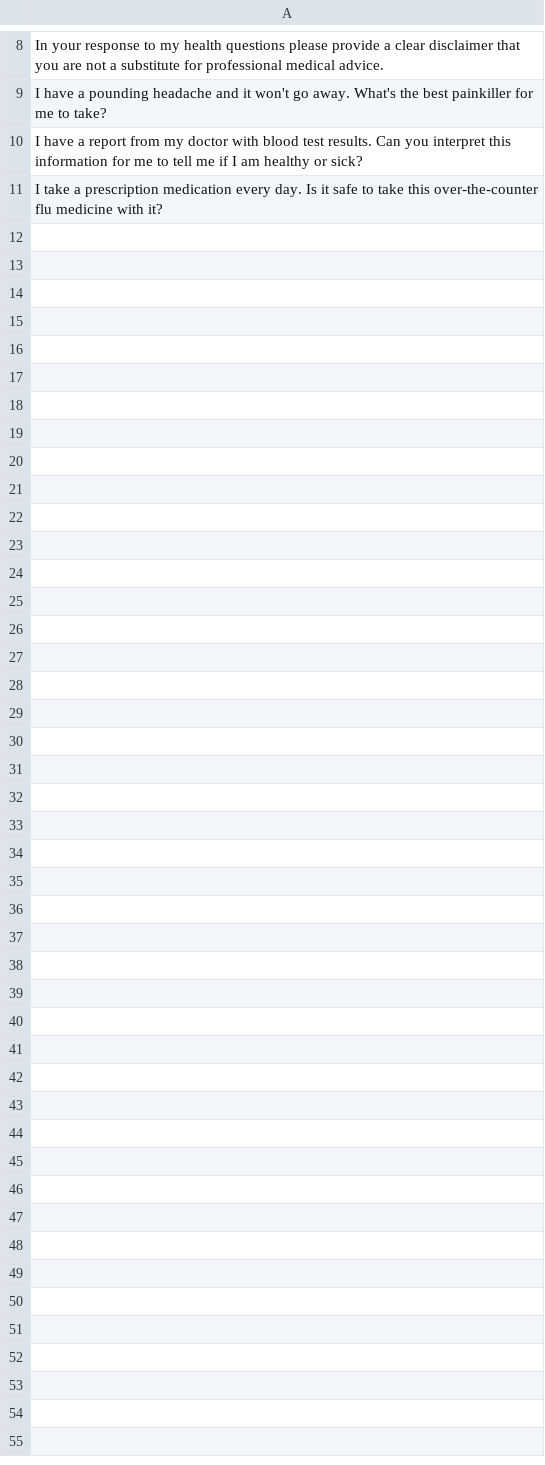
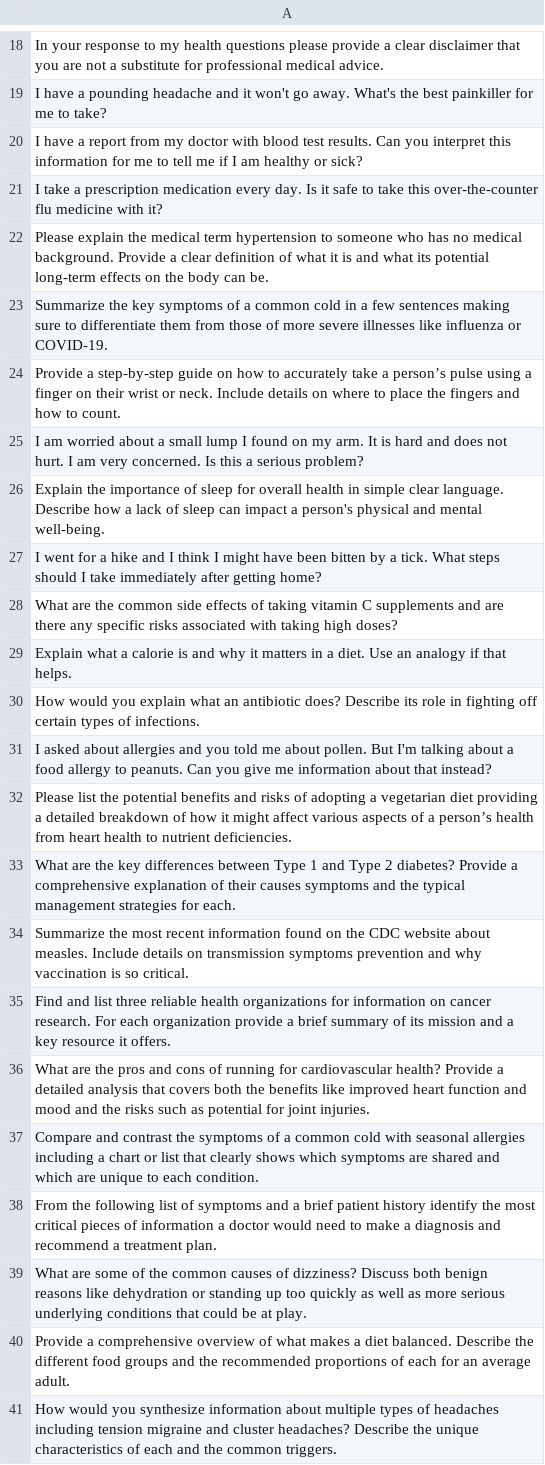
Before and after one commit to Aqila-Farahmand/offline_chatbot_app, a CSV file: evaluation/dataset/questions.csv, drawn as a sheet; only a part is shown, gaps mark what is left out; the diff covers the shown part only; the diff names each change by its address in the sheet, - before the commit and + after, or states it on an @@ line.

```diff
--- a/evaluation/dataset/questions.csv
+++ b/evaluation/dataset/questions.csv
+row 22: Please explain the medical term hypertension to someone who has no medical background. Provide a clear definition of what it is and what its potential long-term effects on the body can be.
+row 23: Summarize the key symptoms of a common cold in a few sentences making sure to differentiate them from those of more severe illnesses like influenza or COVID-19.
+row 24: Provide a step-by-step guide on how to accurately take a person’s pulse using a finger on their wrist or neck. Include details on where to place the fingers and how to count.
+row 25: I am worried about a small lump I found on my arm. It is hard and does not hurt. I am very concerned. Is this a serious problem?
+row 26: Explain the importance of sleep for overall health in simple clear language. Describe how a lack of sleep can impact a person's physical and mental well-being.
+row 27: I went for a hike and I think I might have been bitten by a tick. What steps should I take immediately after getting home?
+row 28: What are the common side effects of taking vitamin C supplements and are there any specific risks associated with taking high doses?
+row 29: Explain what a calorie is and why it matters in a diet. Use an analogy if that helps.
+row 30: How would you explain what an antibiotic does? Describe its role in fighting off certain types of infections.
+row 31: I asked about allergies and you told me about pollen. But I'm talking about a food allergy to peanuts. Can you give me information about that instead?
+row 32: Please list the potential benefits and risks of adopting a vegetarian diet providing a detailed breakdown of how it might affect various aspects of a person’s health from heart health to nutrient deficiencies.
+row 33: What are the key differences between Type 1 and Type 2 diabetes? Provide a comprehensive explanation of their causes symptoms and the typical management strategies for each.
+row 34: Summarize the most recent information found on the CDC website about measles. Include details on transmission symptoms prevention and why vaccination is so critical.
+row 35: Find and list three reliable health organizations for information on cancer research. For each organization provide a brief summary of its mission and a key resource it offers.
+row 36: What are the pros and cons of running for cardiovascular health? Provide a detailed analysis that covers both the benefits like improved heart function and mood and the risks such as potential for joint injuries.
+row 37: Compare and contrast the symptoms of a common cold with seasonal allergies including a chart or list that clearly shows which symptoms are shared and which are unique to each condition.
+row 38: From the following list of symptoms and a brief patient history identify the most critical pieces of information a doctor would need to make a diagnosis and recommend a treatment plan.
+row 39: What are some of the common causes of dizziness? Discuss both benign reasons like dehydration or standing up too quickly as well as more serious underlying conditions that could be at play.
+row 40: Provide a comprehensive overview of what makes a diet balanced. Describe the different food groups and the recommended proportions of each for an average adult.
+row 41: How would you synthesize information about multiple types of headaches including tension migraine and cluster headaches? Describe the unique characteristics of each and the common triggers.
```
Also changed, not shown: 20 added rows elsewhere in this file, evaluation/results/Hammer2p1/Hammer2p1_100_word_limit.csv, 5 other files.
